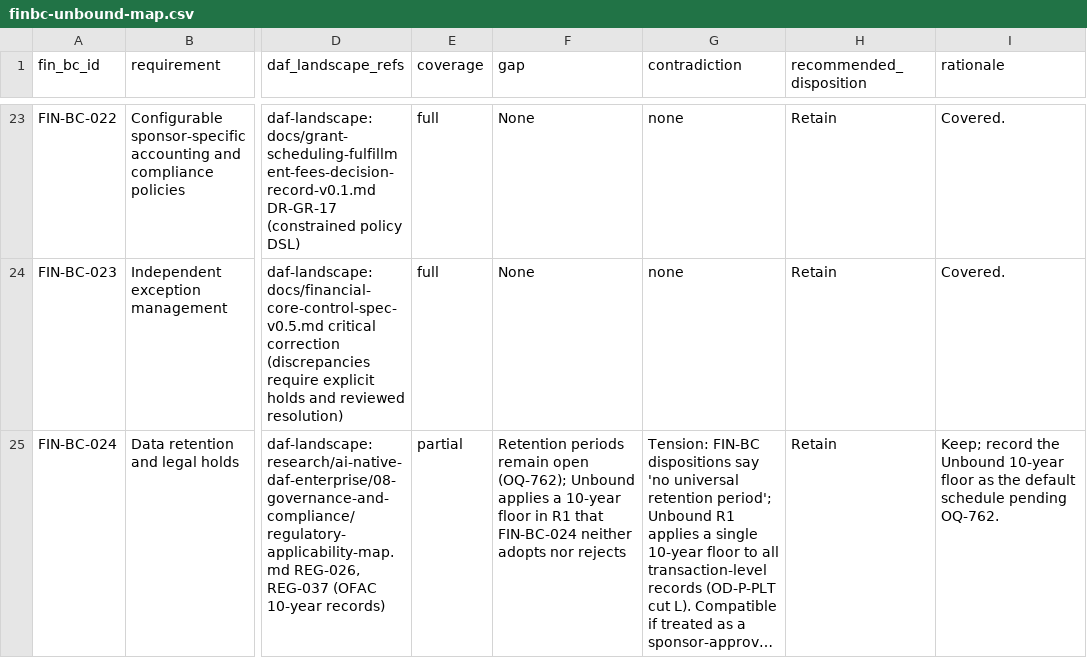
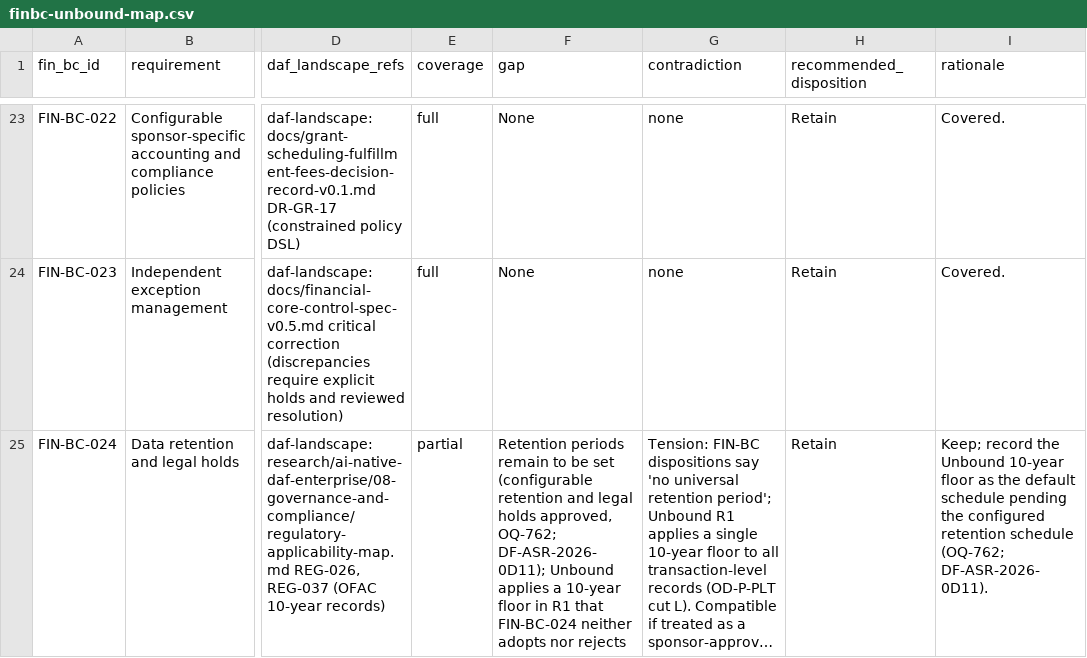
Before and after one commit to kemiller2002/echelon-assurance, a CSV file: financial/finbc-unbound-map.csv, drawn as a sheet; only a part is shown, gaps mark what is left out; long unchanged cells end in …; the diff names each change by its address in the sheet, - before the commit and + after, or states it on an @@ line.

```diff
--- a/financial/finbc-unbound-map.csv
+++ b/financial/finbc-unbound-map.csv
-F25 (gap): …periods remain open (OQ-762); Unbound applies…
+F25 (gap): …periods remain to be set (configurable retention and legal holds approved, OQ-762; DF-ASR-2026-0D11); Unbound applies…
-I25 (rationale): …schedule pending OQ-762.
+I25 (rationale): …schedule pending the configured retention schedule (OQ-762; DF-ASR-2026-0D11).
```
Also changed, not shown: controls/control-catalog.csv, requirements/baseline.csv, 12 other files.
